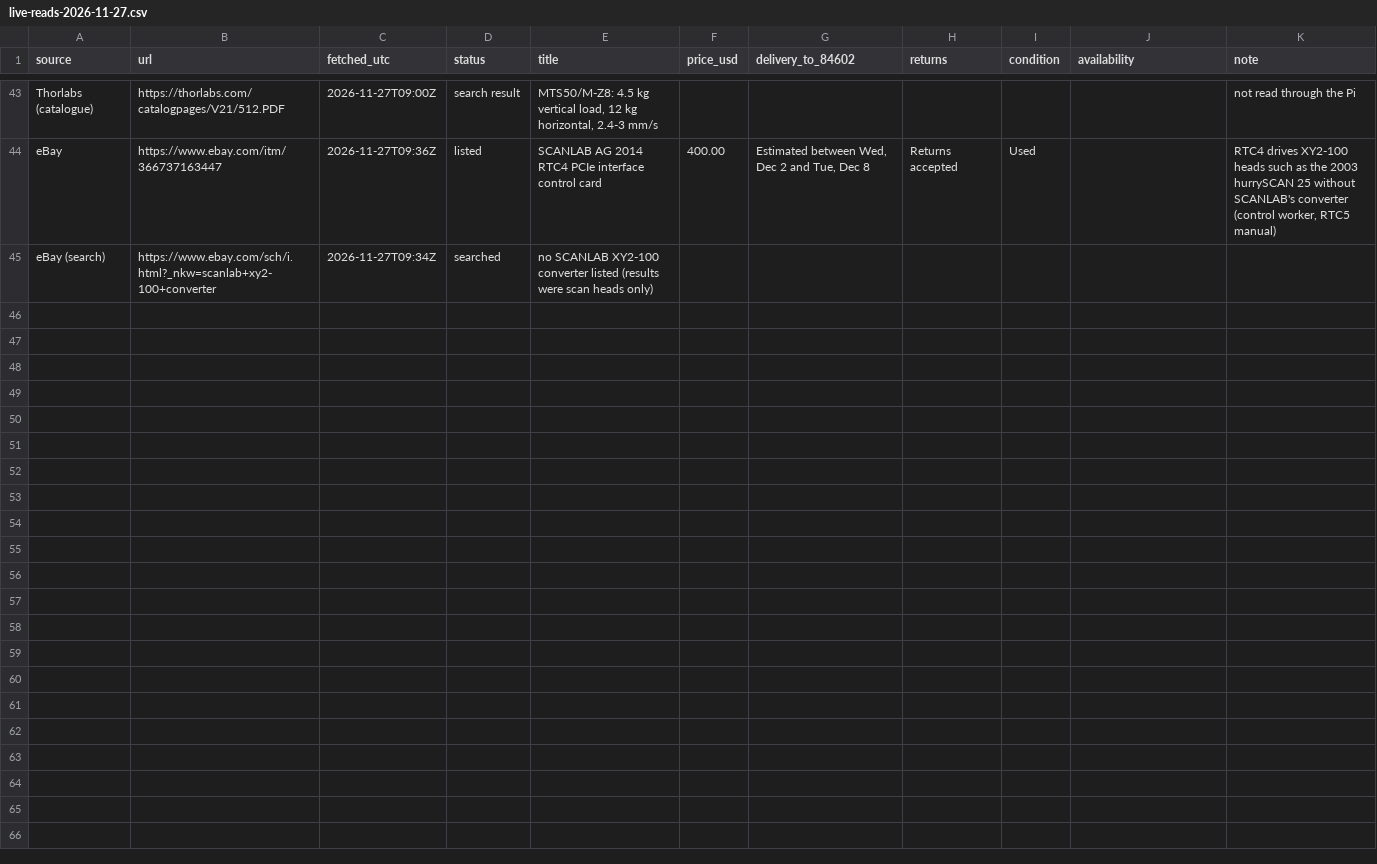
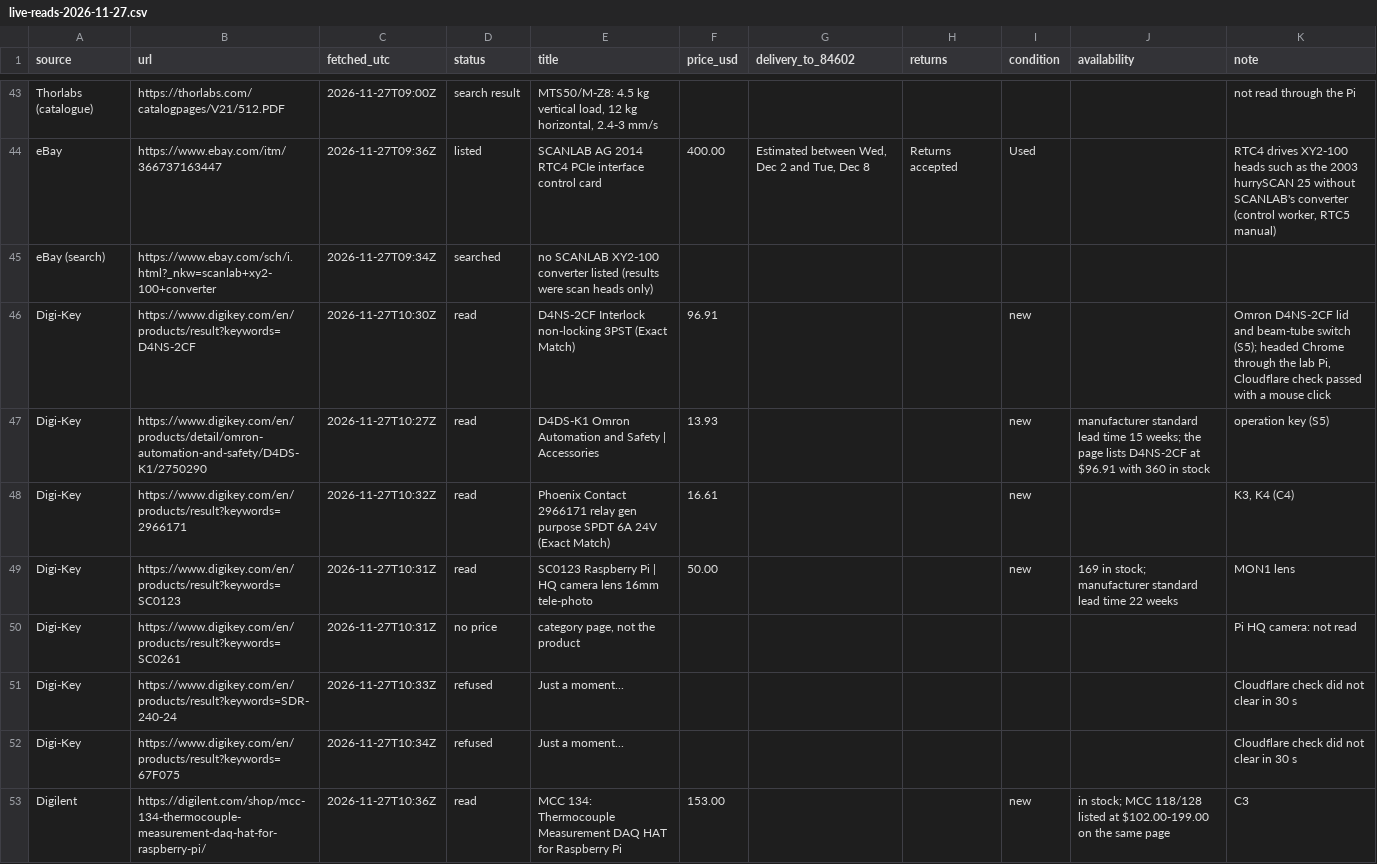
Before and after one commit to vertical-cloud-lab/digital-alloy-lab, a CSV file: desktop-lpbf/fast-track/live-reads-2026-11-27.csv, drawn as a sheet; only a part is shown, gaps mark what is left out; the diff covers the shown part only; the diff names each change by its address in the sheet, - before the commit and + after, or states it on an @@ line.

```diff
--- a/desktop-lpbf/fast-track/live-reads-2026-11-27.csv
+++ b/desktop-lpbf/fast-track/live-reads-2026-11-27.csv
+row 46: Digi-Key | https://www.digikey.com/en/products/result?keywords=D4NS-2CF | 2026-11-27T10:30Z | read | D4NS-2CF Interlock non-locking 3PST (Exact Match) | 96.91 |  |  | new |  | Omron D4NS-2CF lid and beam-tube switch (S5); headed Chrome through the lab Pi, Cloudflare check passed with a mouse click
+row 47: Digi-Key | https://www.digikey.com/en/products/detail/omron-automation-and-safety/D4DS-K1/2750290 | 2026-11-27T10:27Z | read | D4DS-K1 Omron Automation and Safety | Accessories | 13.93 |  |  | new | manufacturer standard lead time 15 weeks; the page lists D4NS-2CF at $96.91 with 360 in stock | operation key (S5)
+row 48: Digi-Key | https://www.digikey.com/en/products/result?keywords=2966171 | 2026-11-27T10:32Z | read | Phoenix Contact 2966171 relay gen purpose SPDT 6A 24V (Exact Match) | 16.61 |  |  | new |  | K3, K4 (C4)
+row 49: Digi-Key | https://www.digikey.com/en/products/result?keywords=SC0123 | 2026-11-27T10:31Z | read | SC0123 Raspberry Pi | HQ camera lens 16mm tele-photo | 50.00 |  |  | new | 169 in stock; manufacturer standard lead time 22 weeks | MON1 lens
+row 50: Digi-Key | https://www.digikey.com/en/products/result?keywords=SC0261 | 2026-11-27T10:31Z | no price | category page, not the product |  |  |  |  |  | Pi HQ camera: not read
+row 51: Digi-Key | https://www.digikey.com/en/products/result?keywords=SDR-240-24 | 2026-11-27T10:33Z | refused | Just a moment... |  |  |  |  |  | Cloudflare check did not clear in 30 s
+row 52: Digi-Key | https://www.digikey.com/en/products/result?keywords=67F075 | 2026-11-27T10:34Z | refused | Just a moment... |  |  |  |  |  | Cloudflare check did not clear in 30 s
+row 53: Digilent | https://digilent.com/shop/mcc-134-thermocouple-measurement-daq-hat-for-raspberry-pi/ | 2026-11-27T10:36Z | read | MCC 134: Thermocouple Measurement DAQ HAT for Raspberry Pi | 153.00 |  |  | new | in stock; MCC 118/128 listed at $102.00-199.00 on the same page | C3
```
Also changed, not shown: 7 added rows elsewhere in this file, 3 other files.
